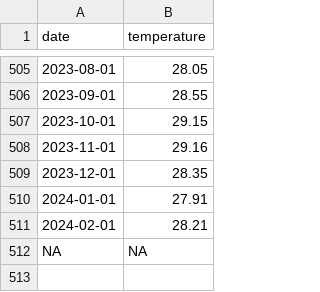
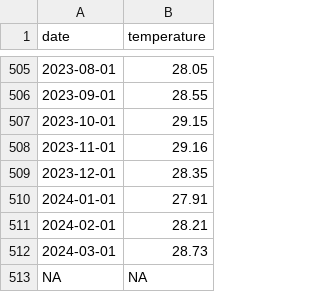
Before and after one commit to 360-info/tracker-ocean-temperatures, a CSV file: data/monthly/arabian_sea.csv, drawn as a sheet; only a part is shown, gaps mark what is left out.

```diff
--- a/data/monthly/arabian_sea.csv
+++ b/data/monthly/arabian_sea.csv
@@ -511,2 +511,3 @@ date,temperature
 2024-02-01,28.21
+2024-03-01,28.73
 NA,NA
```
Also changed, not shown: data/monthly-all.csv, data/monthly/arctic_ocean.csv, 20 other files.
